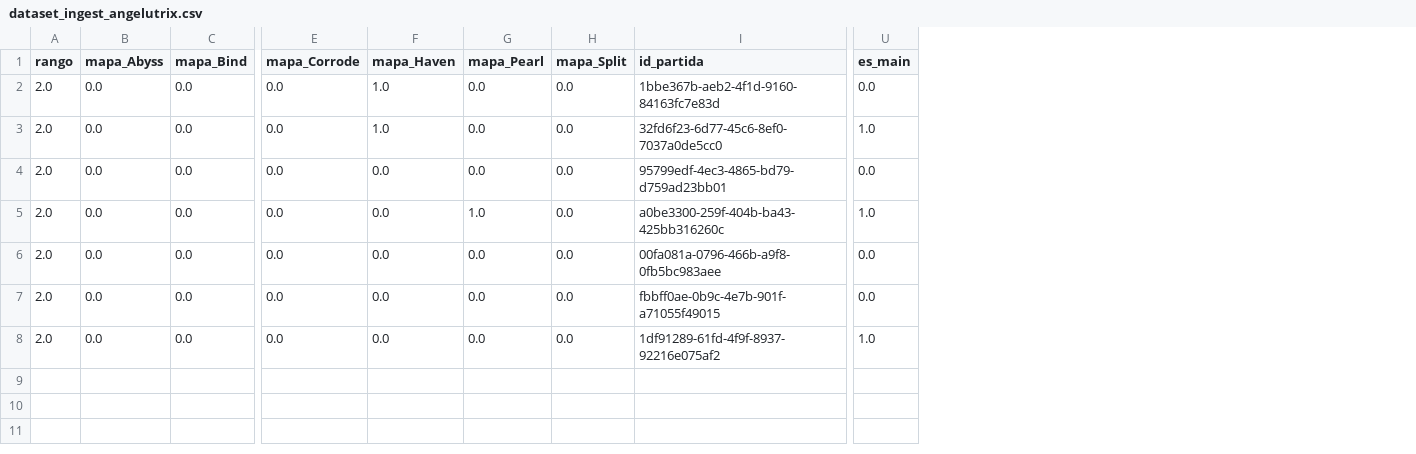
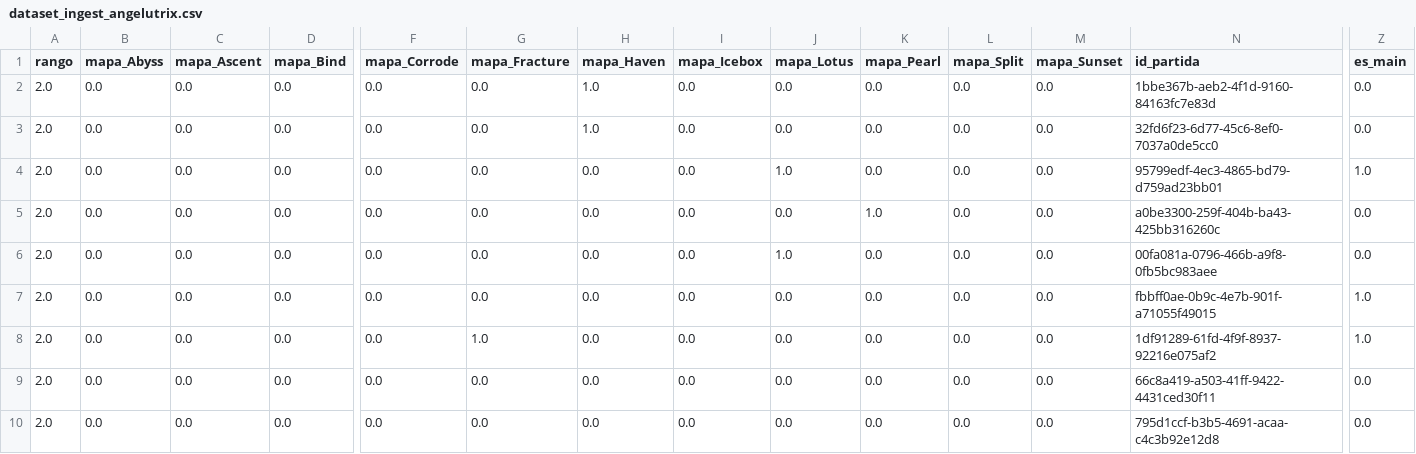
Before and after one commit to arondax/Proyecto-analisis, a CSV file: dataset_ingest/dataset_ingest_angelutrix.csv, drawn as a sheet; only a part is shown, gaps mark what is left out; addresses are those after the commit; rows hold the shown columns only; the diff names each change by its address in the sheet, - before the commit and + after, or states it on an @@ line.

```diff
--- a/dataset_ingest/dataset_ingest_angelutrix.csv
+++ b/dataset_ingest/dataset_ingest_angelutrix.csv
+column C (mapa_Ascent), rows 2-8: all 0.0
+column G (mapa_Fracture), rows 2-8: 0.0 | 0.0 | 0.0 | 0.0 | 0.0 | 0.0 | 1.0
+column I (mapa_Icebox), rows 2-8: all 0.0
+column J (mapa_Lotus), rows 2-8: 0.0 | 0.0 | 1.0 | 0.0 | 1.0 | 0.0 | 0.0
+column M (mapa_Sunset), rows 2-8: all 0.0
-Z3 (es_main): 1.0
+Z3 (es_main): 0.0
-Z4 (es_main): 0.0
+Z4 (es_main): 1.0
-Z5 (es_main): 1.0
+Z5 (es_main): 0.0
-Z7 (es_main): 0.0
+Z7 (es_main): 1.0
+row 9: 2.0 | 0.0 | 0.0 | 0.0 | 0.0 | 0.0 | 0.0 | 0.0 | 0.0 | 0.0 | 0.0 | 0.0 | 66c8a419-a503-41ff-9422-4431ced30f11 | 0.0
+row 10: 2.0 | 0.0 | 0.0 | 0.0 | 0.0 | 0.0 | 0.0 | 0.0 | 0.0 | 0.0 | 0.0 | 0.0 | 795d1ccf-b3b5-4691-acaa-c4c3b92e12d8 | 0.0
```
Also changed, not shown: dataset_ingest/dataset_ingest_Aaronnn17.csv, dataset_ingest/dataset_ingest_Chiste sad002.csv, 19 other files.
